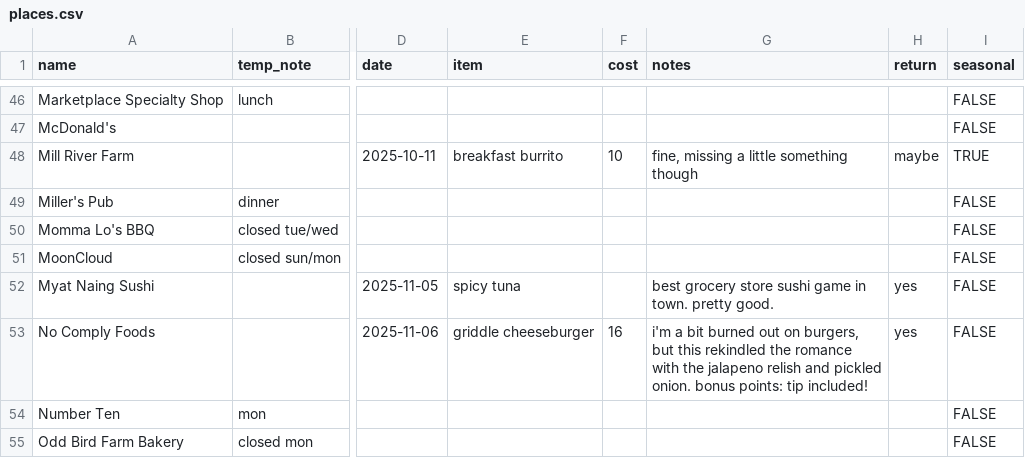
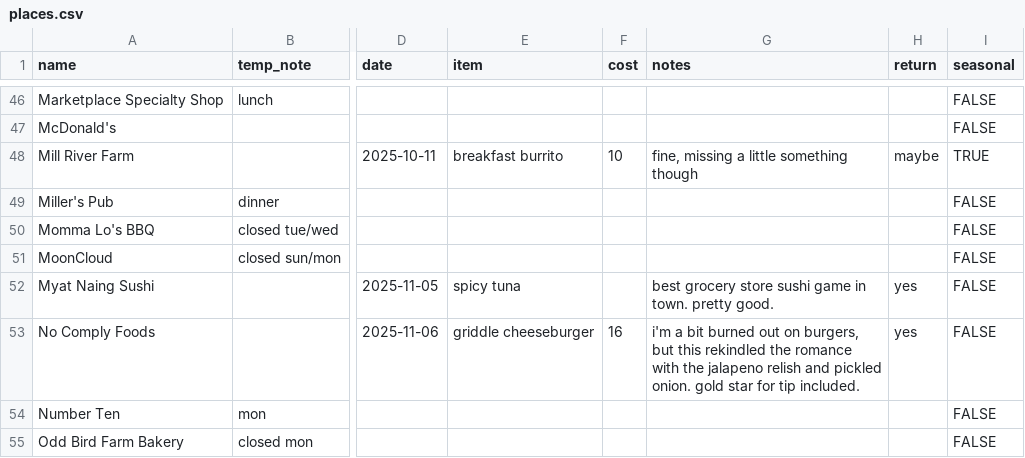
Before and after one commit to russellsamora/grazebarrington, a CSV file: src/data/places.csv, drawn as a sheet; only a part is shown, gaps mark what is left out; the diff names each change by its address in the sheet, - before the commit and + after, or states it on an @@ line.

```diff
--- a/src/data/places.csv
+++ b/src/data/places.csv
-G53 (notes): …pickled onion. bonus points: tip included!
+G53 (notes): …pickled onion. gold star for tip included.
```
Also changed, not shown: 12 other files.
